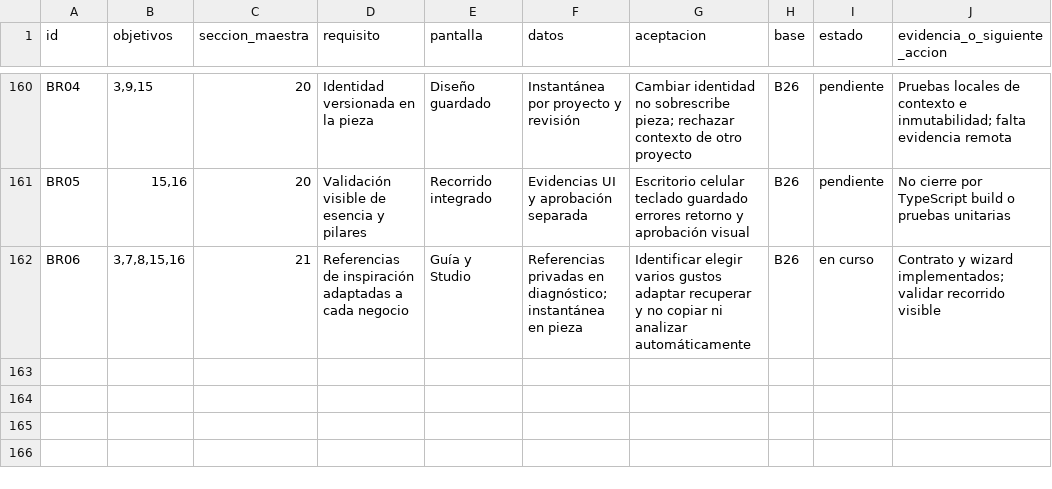
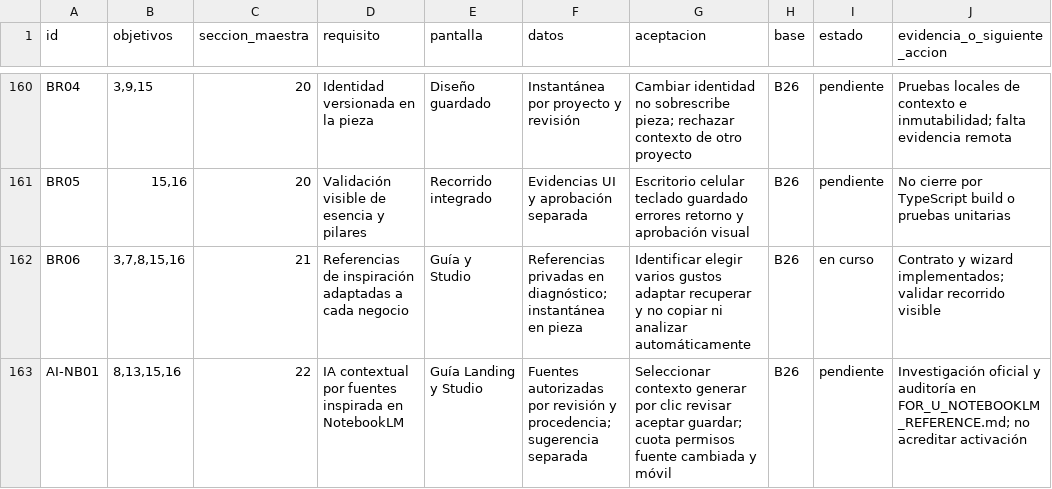
Before and after one commit to nicoiriartemarketing-foru/for-u, a CSV file: docs/FOR_U_REQUIREMENTS.csv, drawn as a sheet; only a part is shown, gaps mark what is left out; the diff names each change by its address in the sheet, - before the commit and + after, or states it on an @@ line.

```diff
--- a/docs/FOR_U_REQUIREMENTS.csv
+++ b/docs/FOR_U_REQUIREMENTS.csv
+row 163: AI-NB01 | 8,13,15,16 | 22 | IA contextual por fuentes inspirada en NotebookLM | Guía Landing y Studio | Fuentes autorizadas por revisión y procedencia; sugerencia separada | Seleccionar contexto generar por clic revisar aceptar guardar; cuota permisos fuente cambiada y móvil | B26 | pendiente | Investigación oficial y auditoría en FOR_U_NOTEBOOKLM_REFERENCE.md; no acreditar activación
```
Also changed, not shown: 11 other files.
